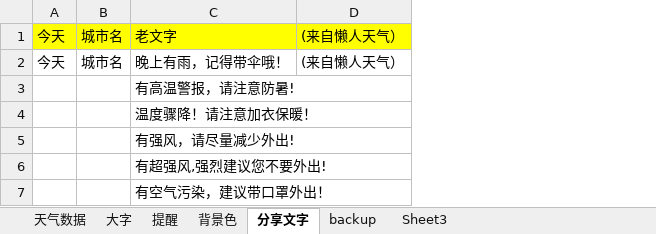
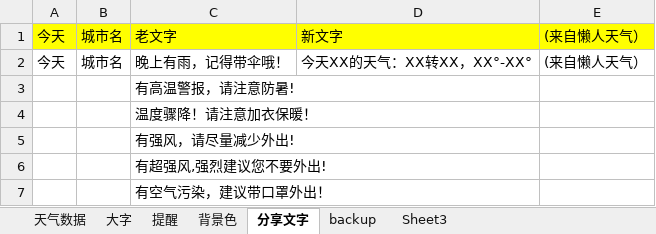
Before and after one commit to huaj12/weguan, an Excel workbook: weather_ui/对应表.xlsx, sheet 分享文字, drawn as a sheet; values as stored, in another font and other column widths than the file's, no borders; the diff names each change by its address in the sheet, - before the commit and + after, or states it on an @@ line.

```diff
--- a/weather_ui/对应表.xlsx (sheet 分享文字)
+++ b/weather_ui/对应表.xlsx (sheet 分享文字)
+column D, rows 1-2: 新文字 | 今天XX的天气：XX转XX，XX°-XX°
```
Also changed, not shown: sheet 大字.
